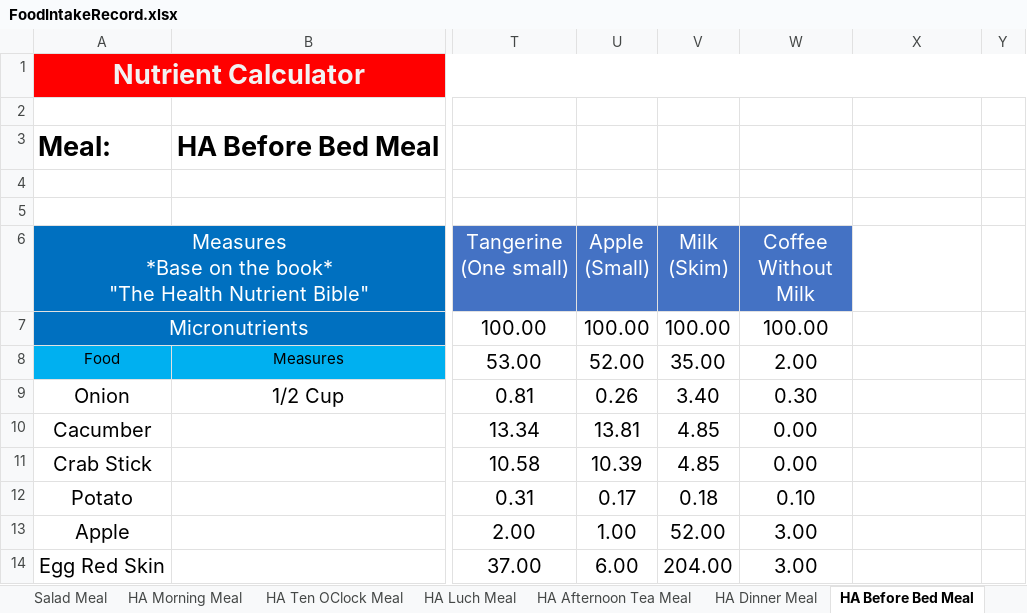
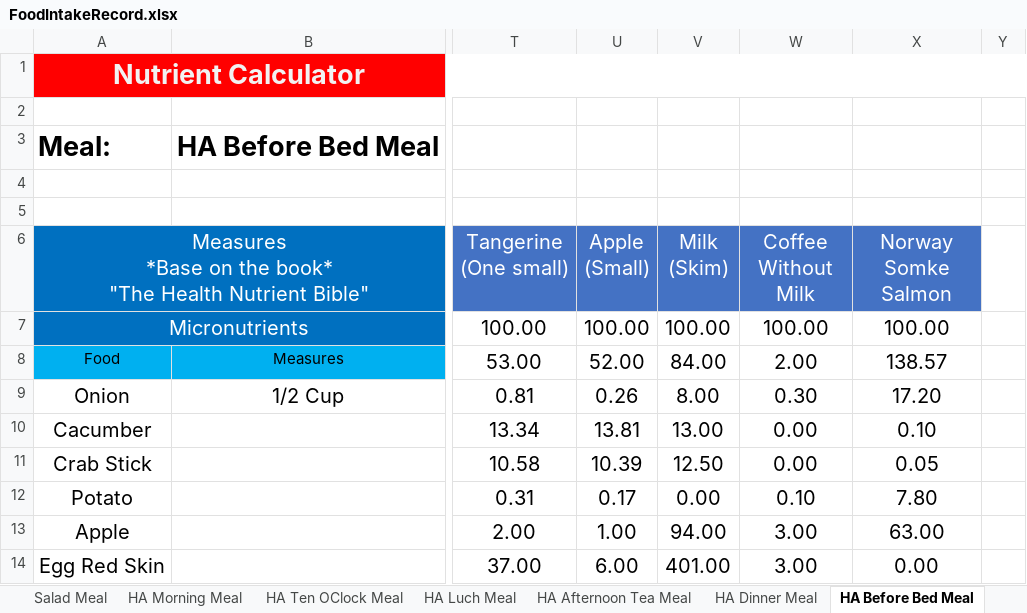
Before and after one commit to tangsinglun/Health, an Excel workbook: FoodIntakeRecord.xlsx, sheet HA Before Bed Meal, drawn as a sheet; only a part is shown, gaps mark what is left out; values as stored, in another font and other column widths than the file's, no borders; the diff covers the shown part only; the diff names each change by its address in the sheet, - before the commit and + after, or states it on an @@ line.

```diff
--- a/FoodIntakeRecord.xlsx (sheet HA Before Bed Meal)
+++ b/FoodIntakeRecord.xlsx (sheet HA Before Bed Meal)
-X6: (empty)
+X6: Norway Somke Salmon
-X6 fill: none
+X6 fill: #4472C4
-X7 (Norway Somke Salmon): (empty)
+X7 (Norway Somke Salmon): 100.00
-V8 (Milk (Skim)): 35.00
+V8 (Milk (Skim)): 84.00
-X8 (Norway Somke Salmon): (empty)
+X8 (Norway Somke Salmon): 138.57
-V9 (Milk (Skim)): 3.40
+V9 (Milk (Skim)): 8.00
-X9 (Norway Somke Salmon): (empty)
+X9 (Norway Somke Salmon): 17.20
-V10 (Milk (Skim)): 4.85
+V10 (Milk (Skim)): 13.00
-X10 (Norway Somke Salmon): (empty)
+X10 (Norway Somke Salmon): 0.10
-V11 (Milk (Skim)): 4.85
+V11 (Milk (Skim)): 12.50
-X11 (Norway Somke Salmon): (empty)
+X11 (Norway Somke Salmon): 0.05
-V12 (Milk (Skim)): 0.18
+V12 (Milk (Skim)): 0.00
-X12 (Norway Somke Salmon): (empty)
+X12 (Norway Somke Salmon): 7.80
-V13 (Milk (Skim)): 52.00
+V13 (Milk (Skim)): 94.00
-X13 (Norway Somke Salmon): (empty)
+X13 (Norway Somke Salmon): 63.00
-V14 (Milk (Skim)): 204.00
+V14 (Milk (Skim)): 401.00
-X14 (Norway Somke Salmon): (empty)
+X14 (Norway Somke Salmon): 0.00
```
Also changed, not shown: 5 added rows, 4 removed rows and 13 edited cells elsewhere in this sheet, sheet March 2025, sheet April 2025, sheet Feburary 2025, sheet HA Dinner Meal, sheet HA Luch Meal, sheet HA Afternoon Tea Meal, 2 more sheets, formulas that keep their value.
